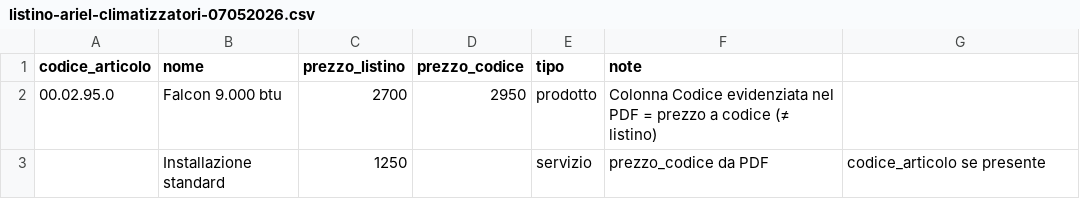
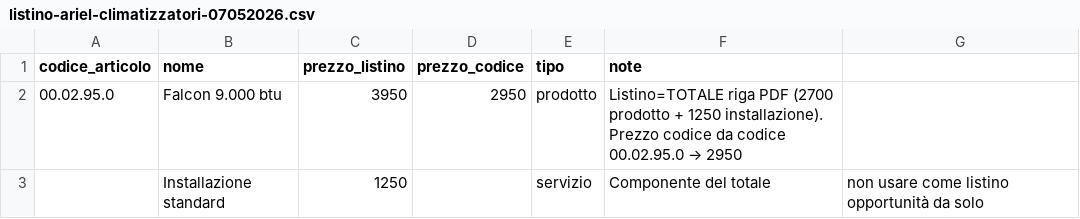
Before and after one commit to carminealvino-ui/ESPOCRM, a CSV file: database/data/listino-ariel-climatizzatori-07052026.csv, drawn as a sheet.

```diff
--- a/database/data/listino-ariel-climatizzatori-07052026.csv
+++ b/database/data/listino-ariel-climatizzatori-07052026.csv
@@ -1,3 +1,3 @@
 codice_articolo;nome;prezzo_listino;prezzo_codice;tipo;note
-00.02.95.0;Falcon 9.000 btu;2700;2950;prodotto;Colonna Codice evidenziata nel PDF = prezzo a codice (≠ listino)
-;Installazione standard;1250;;servizio;prezzo_codice da PDF; codice_articolo se presente
+00.02.95.0;Falcon 9.000 btu;3950;2950;prodotto;Listino=TOTALE riga PDF (2700 prodotto + 1250 installazione). Prezzo codice da codice 00.02.95.0 → 2950
+;Installazione standard;1250;;servizio;Componente del totale; non usare come listino opportunità da solo
```
Also changed, not shown: 2 other files.
